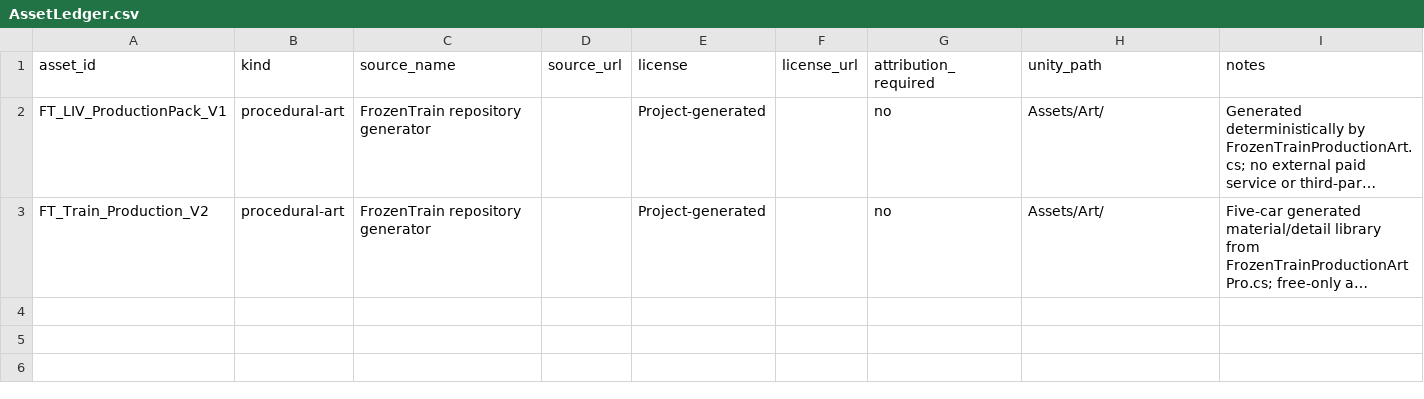
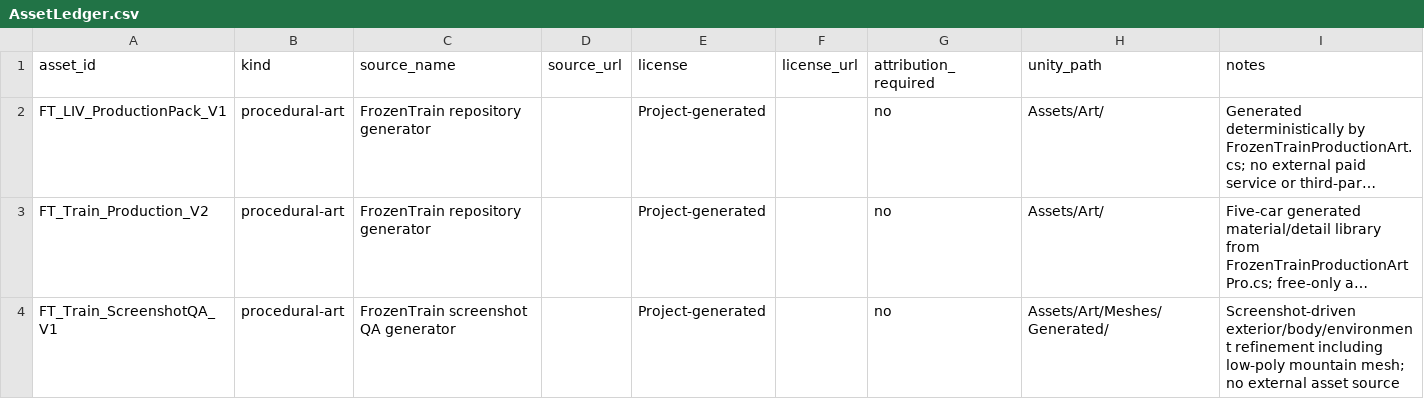
Before and after one commit to SerkanAydin06/FrozenTrain, a CSV file: ArtSource/AssetLedger.csv, drawn as a sheet; long unchanged cells end in …; the diff names each change by its address in the sheet, - before the commit and + after, or states it on an @@ line.

Commit message:
Record screenshot QA generated environment assets

```diff
--- a/ArtSource/AssetLedger.csv
+++ b/ArtSource/AssetLedger.csv
+row 4: FT_Train_ScreenshotQA_V1 | procedural-art | FrozenTrain screenshot QA generator |  | Project-generated |  | no | Assets/Art/Meshes/Generated/ | Screenshot-driven exterior/body/environment refinement including low-poly mountain mesh; no external asset source
```
